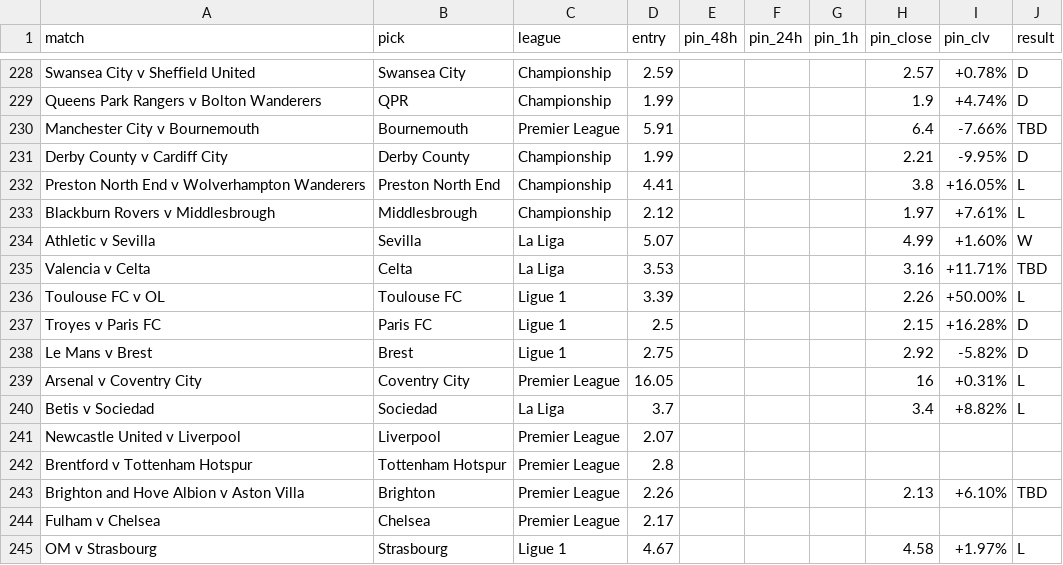
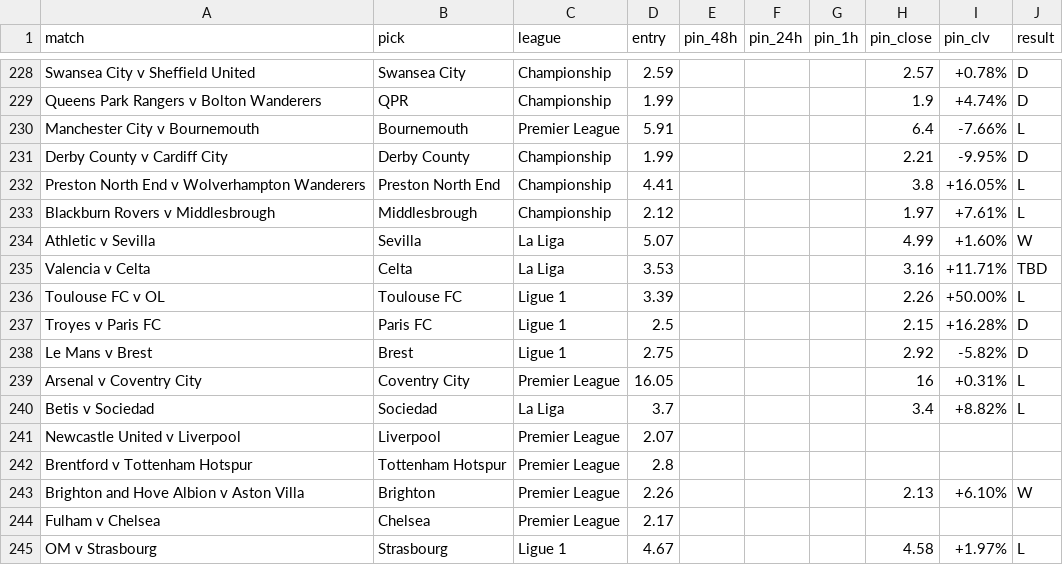
Before and after one commit to Rodzzinho/gamebreaker-clv-proof, a CSV file: pinnacle_clv_drift.csv, drawn as a sheet; only a part is shown, gaps mark what is left out.

Commit message:
Log final results for Bournemouth and Brighton

```diff
--- a/pinnacle_clv_drift.csv
+++ b/pinnacle_clv_drift.csv
@@ -229,3 +229,3 @@ Swansea City v Sheffield United,Swansea City,Championship,2.59,,,,2.57,+0.78%,D
 Queens Park Rangers v Bolton Wanderers,QPR,Championship,1.99,,,,1.9,+4.74%,D
-Manchester City v Bournemouth,Bournemouth,Premier League,5.91,,,,6.4,-7.66%,TBD
+Manchester City v Bournemouth,Bournemouth,Premier League,5.91,,,,6.4,-7.66%,L
 Derby County v Cardiff City,Derby County,Championship,1.99,,,,2.21,-9.95%,D
@@ -242,3 +242,3 @@ Newcastle United v Liverpool,Liverpool,Premier League,2.07,,,,,,
 Brentford v Tottenham Hotspur,Tottenham Hotspur,Premier League,2.8,,,,,,
-Brighton and Hove Albion v Aston Villa,Brighton,Premier League,2.26,,,,2.13,+6.10%,TBD
+Brighton and Hove Albion v Aston Villa,Brighton,Premier League,2.26,,,,2.13,+6.10%,W
 Fulham v Chelsea,Chelsea,Premier League,2.17,,,,,,
```
